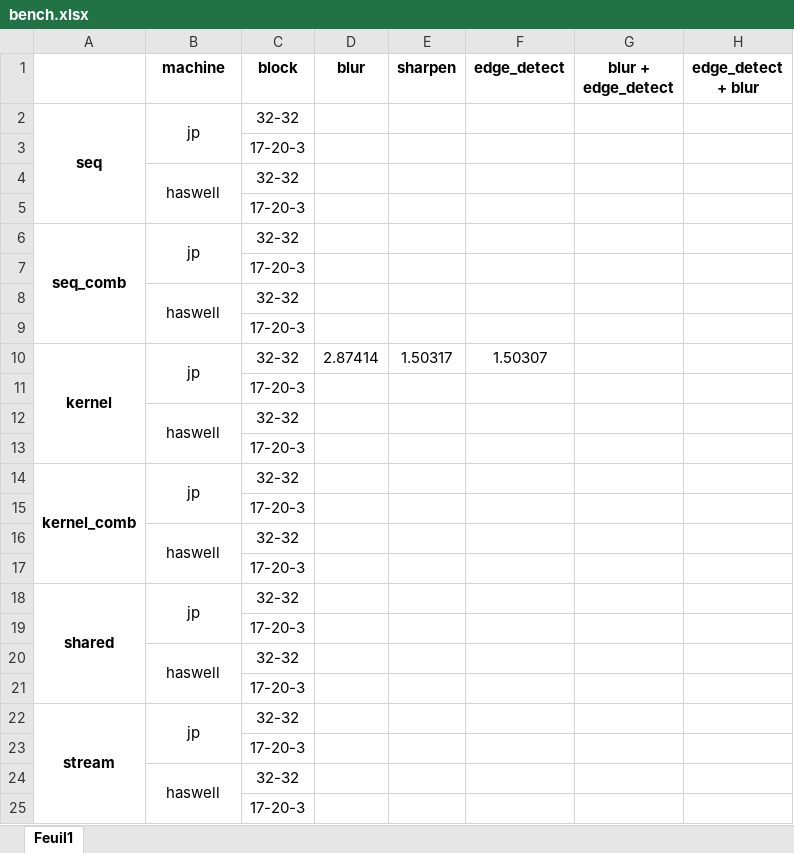
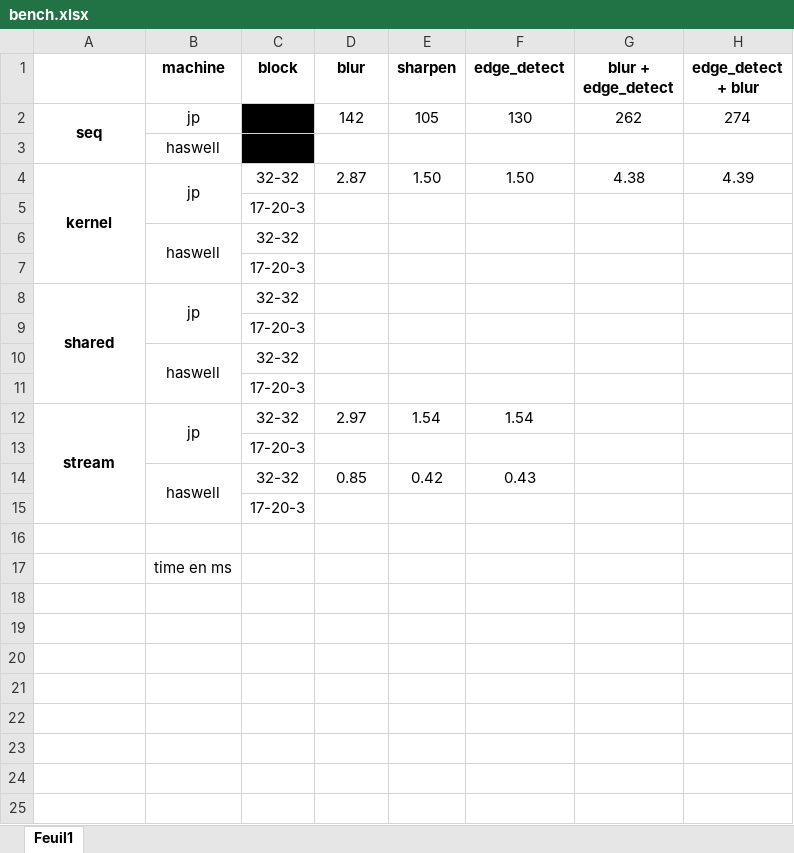
Before and after one commit to JonesP45/Traitement-images_CUDA, an Excel workbook: bench.xlsx, sheet Feuil1, drawn as a sheet; values as stored, in another font and other column widths than the file's, no borders; removed rows and columns are numbered as before the commit, all else as after; the diff names each change by its address in the sheet, - before the commit and + after, or states it on an @@ line.

```diff
--- a/bench.xlsx (sheet Feuil1)
+++ b/bench.xlsx (sheet Feuil1)
-row 2: seq | jp | 32-32
-row 3:  |  | 17-20-3
-row 4:  | haswell | 32-32
-row 5:  |  | 17-20-3
-row 6: seq_comb | jp | 32-32
-row 7:  |  | 17-20-3
-row 8:  | haswell | 32-32
-row 9:  |  | 17-20-3
+row 2: seq | jp |  | 142 | 105 | 130 | 262 | 274
+row 3:  | haswell
-A10:A13 merged
+A4:A7 merged
-B10:B11 merged
+B4:B5 merged
-D4 (blur): 2.87414
+D4 (blur): 2.87
-E4 (sharpen): 1.50317
+E4 (sharpen): 1.50
-F4 (edge_detect): 1.50307
+F4 (edge_detect): 1.50
-G4 (blur + edge_detect): (empty)
+G4 (blur + edge_detect): 4.38
-H4 (edge_detect + blur): (empty)
+H4 (edge_detect + blur): 4.39
-row 11:  |  | 17-20-3
-row 12:  | haswell | 32-32
-row 13:  |  | 17-20-3
-row 14: kernel_comb | jp | 32-32
-D12 (blur): (empty)
+D12 (blur): 2.97
-E12 (sharpen): (empty)
+E12 (sharpen): 1.54
-F12 (edge_detect): (empty)
+F12 (edge_detect): 1.54
-row 24:  | haswell | 32-32
+row 14:  | haswell | 32-32 | 0.85 | 0.42 | 0.43
+row 16: (empty)
+row 17:  | time en ms
```
Also changed, not shown: 13 other files.
